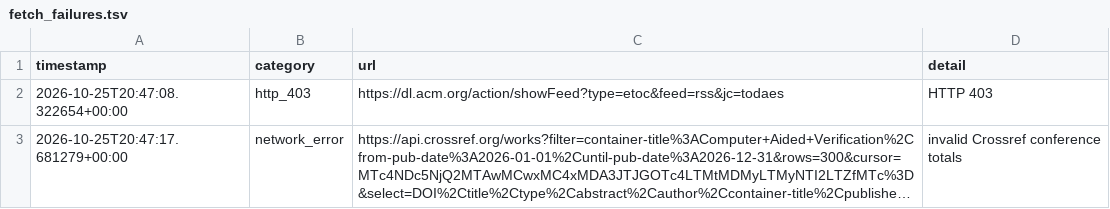
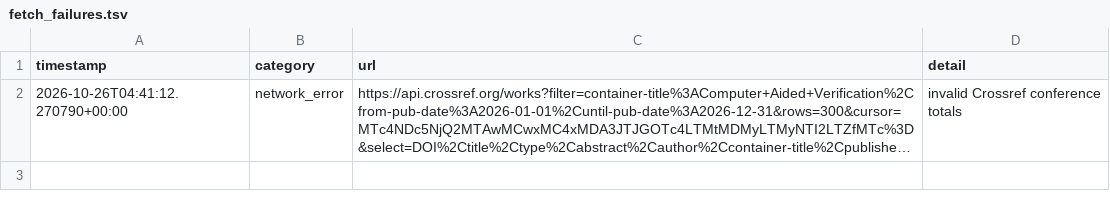
Before and after one commit to Llxyyds666/digital-ic-paper-feed, a TSV file: fetch_failures.tsv, drawn as a sheet; long unchanged cells end in …; removed rows and columns are numbered as before the commit, all else as after; the diff names each change by its address in the sheet, - before the commit and + after, or states it on an @@ line.

```diff
--- a/fetch_failures.tsv
+++ b/fetch_failures.tsv
-row 2: 2026-10-25T20:47:08.322654+00:00 | http_403 | https://dl.acm.org/action/showFeed?type=etoc&feed=rss&jc=todaes | HTTP 403
-A2 (timestamp): 2026-10-25T20:47:17.681279+00:00
+A2 (timestamp): 2026-10-26T04:41:12.270790+00:00
```
Also changed, not shown: 1 other file.
